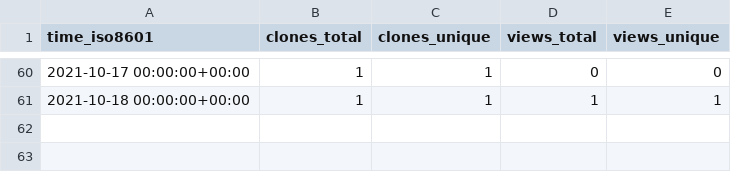
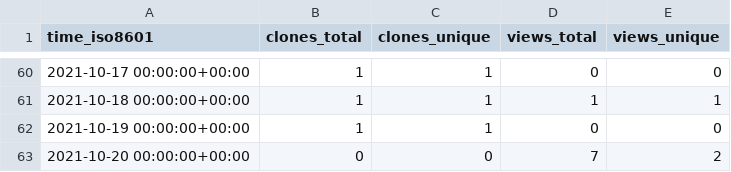
Before and after one commit to chjch/LAA4356, a CSV file: chjch/LAA4356/ghrs-data/views_clones_aggregate.csv, drawn as a sheet; only a part is shown, gaps mark what is left out.

```diff
--- a/chjch/LAA4356/ghrs-data/views_clones_aggregate.csv
+++ b/chjch/LAA4356/ghrs-data/views_clones_aggregate.csv
@@ -61 +61,3 @@ time_iso8601,clones_total,clones_unique,views_total,views_unique
 2021-10-18 00:00:00+00:00,1,1,1,1
+2021-10-19 00:00:00+00:00,1,1,0,0
+2021-10-20 00:00:00+00:00,0,0,7,2
```
Also changed, not shown: 1 other file.
